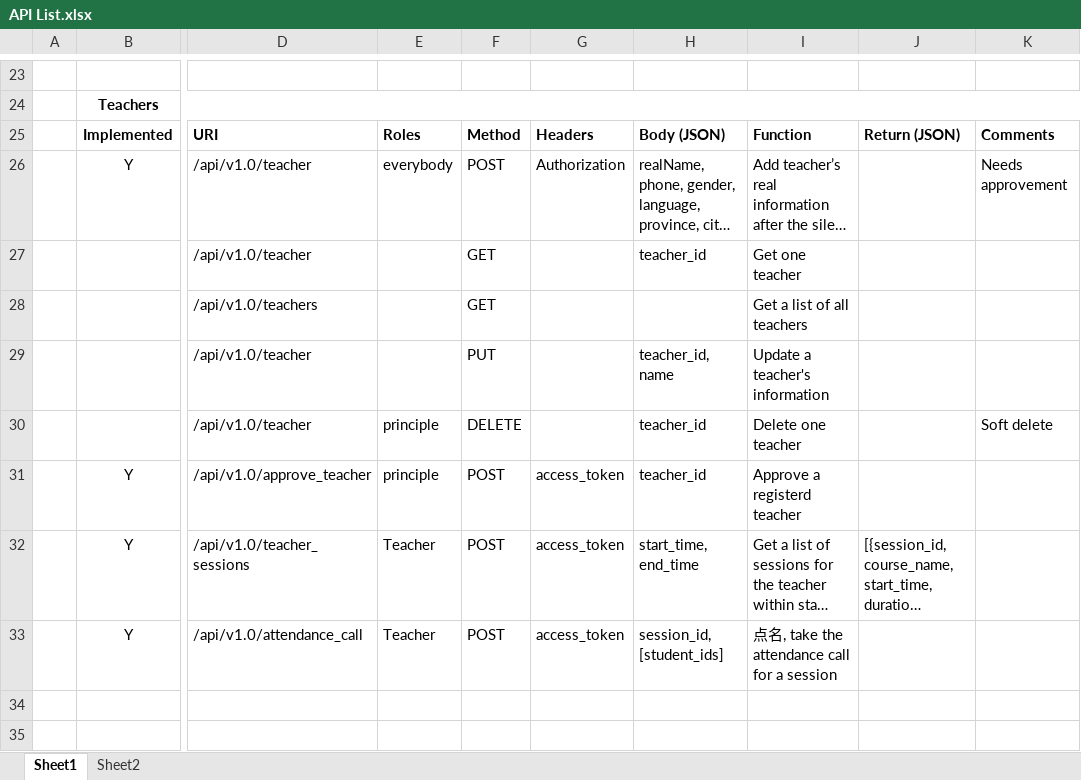
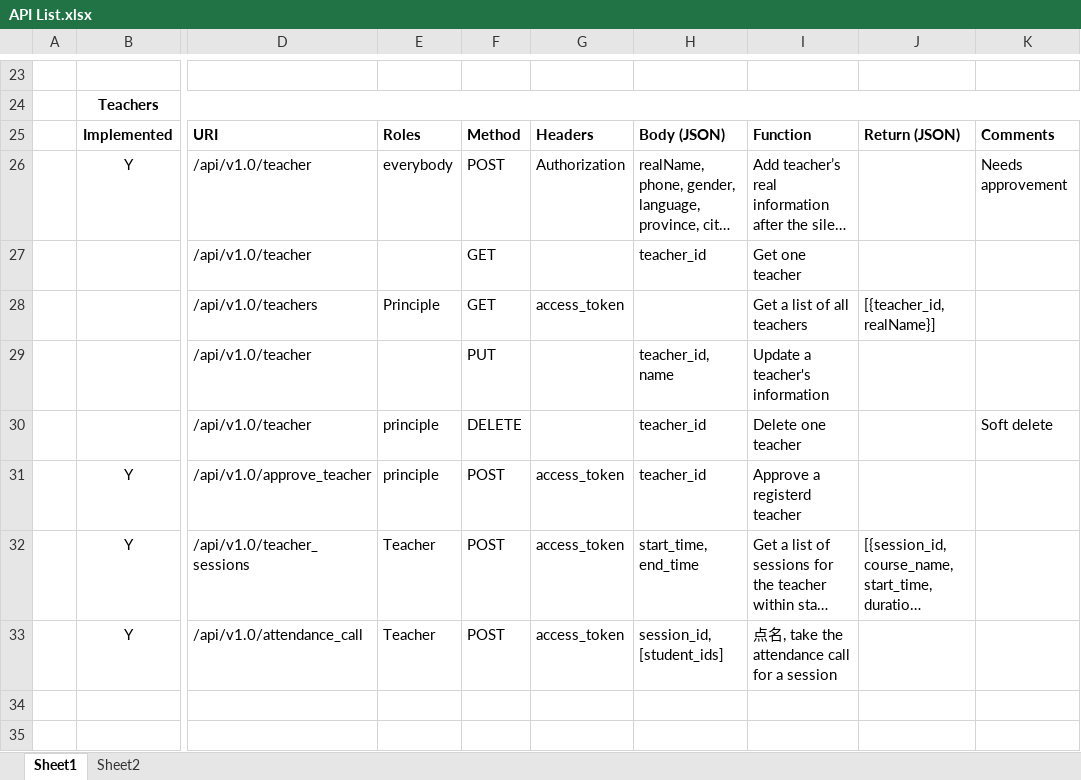
Before and after one commit to HenryYDJ/flaskAPI, an Excel workbook: API List.xlsx, sheet Sheet1, drawn as a sheet; only a part is shown, gaps mark what is left out; long unchanged cells end in …; values as stored, in another font and other column widths than the file's, no borders; the diff names each change by its address in the sheet, - before the commit and + after, or states it on an @@ line.

Commit message:
Changed models naming, implemented get admins and get teachers

```diff
--- a/API List.xlsx (sheet Sheet1)
+++ b/API List.xlsx (sheet Sheet1)
-E28: (empty)
+E28: Principle
-G28: (empty)
+G28: access_token
-J28: (empty)
+J28: [{teacher_id, realName}]
```
Also changed, not shown: 12 other files.
